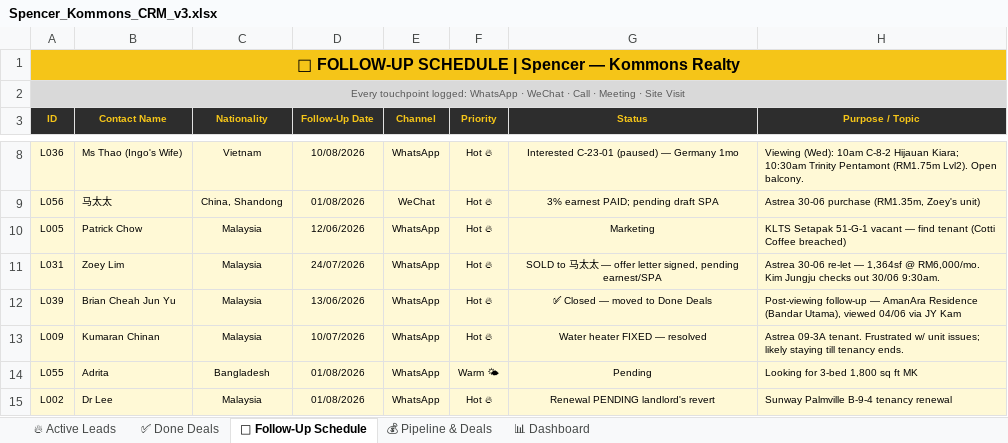
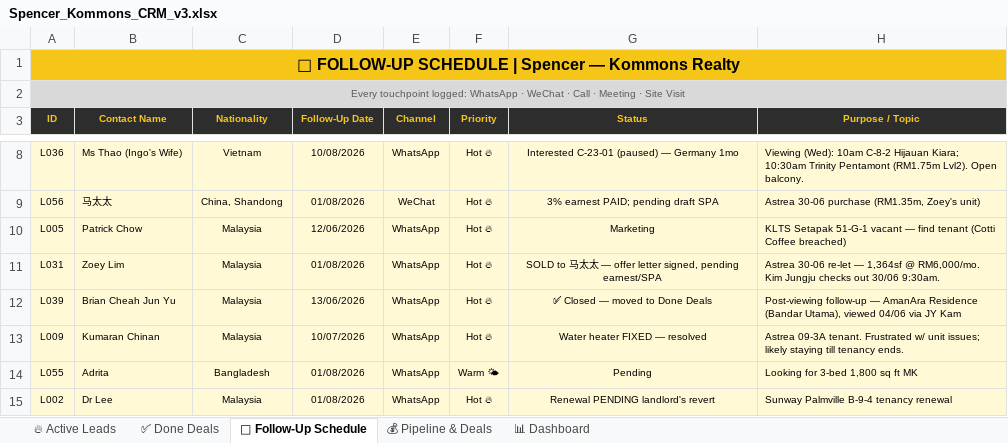
Before and after one commit to Spencerr2626/Spencer, an Excel workbook: references/crm/Spencer_Kommons_CRM_v3.xlsx, sheet 📅 Follow-Up Schedule, drawn as a sheet; only a part is shown, gaps mark what is left out; values as stored, in another font and other column widths than the file's, no borders; charts and pictures not drawn; the diff names each change by its address in the sheet, - before the commit and + after, or states it on an @@ line.

```diff
--- a/references/crm/Spencer_Kommons_CRM_v3.xlsx (sheet 📅 Follow-Up Schedule)
+++ b/references/crm/Spencer_Kommons_CRM_v3.xlsx (sheet 📅 Follow-Up Schedule)
-D11 (Follow-Up Date): 24/07/2026
+D11 (Follow-Up Date): 01/08/2026
```
